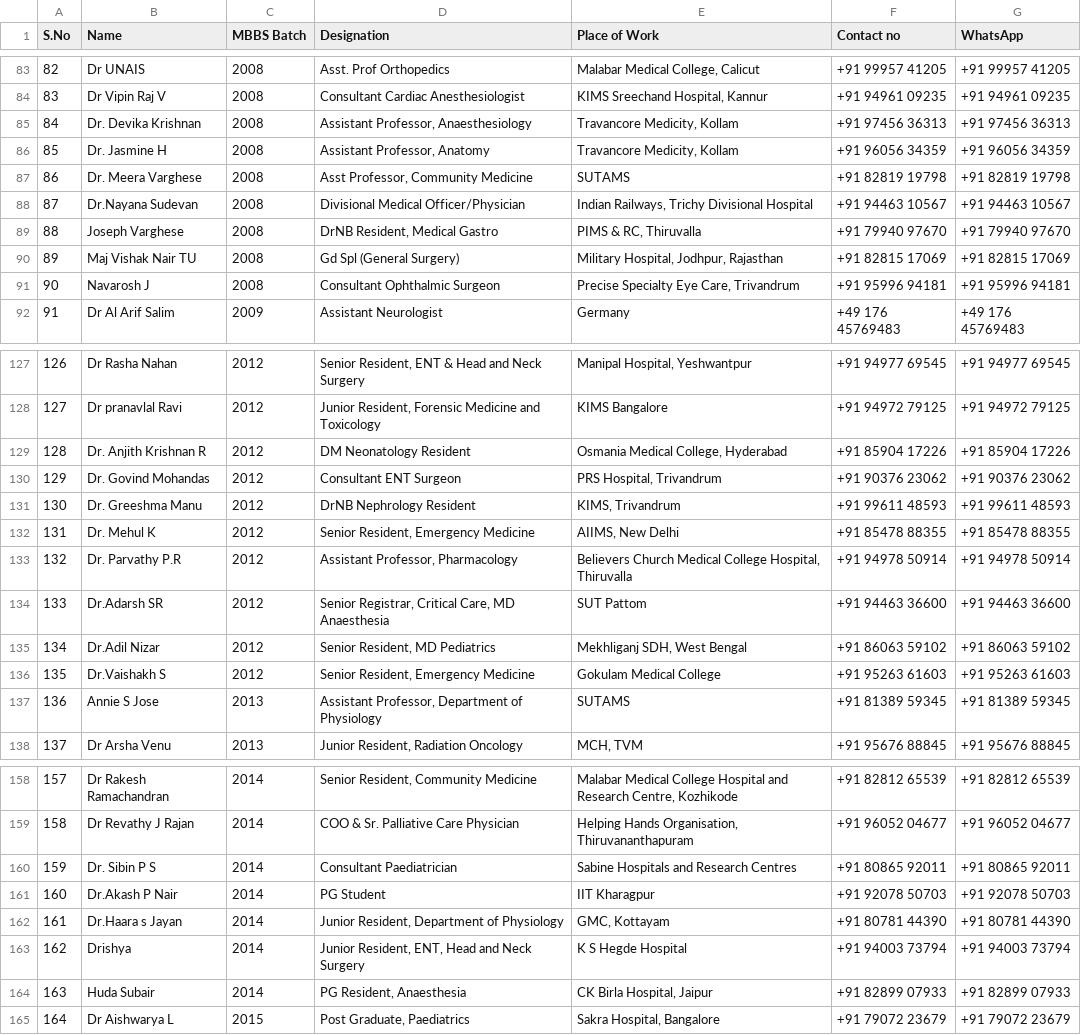
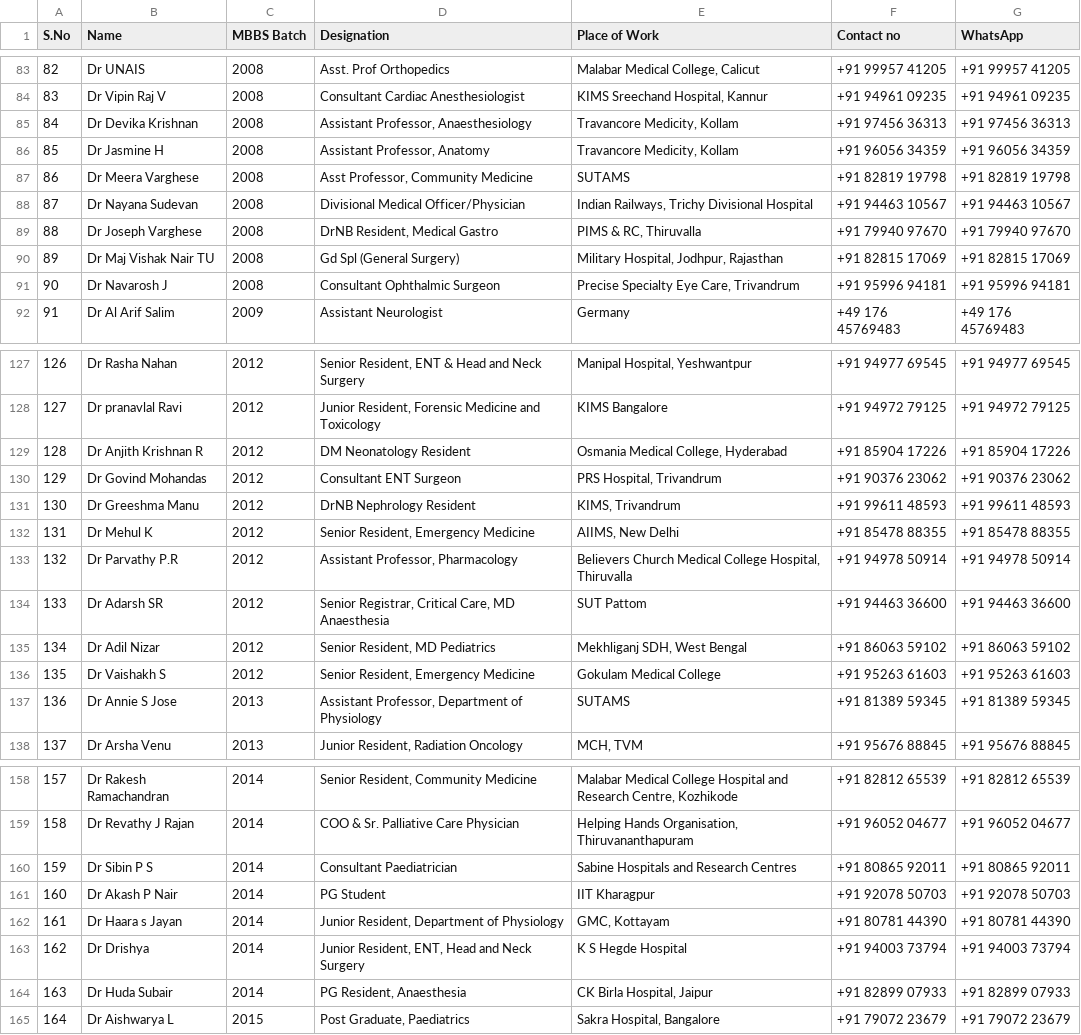
Before and after one commit to axener2/contacts-alumni, a CSV file: contacts.csv, drawn as a sheet; only a part is shown, gaps mark what is left out; the diff covers the shown part only.

Commit message:
Update contacts.csv

```diff
--- a/contacts.csv
+++ b/contacts.csv
@@ -84,9 +84,9 @@ S.No,Name,MBBS Batch,Designation,Place of Work,Contact no,WhatsApp
 83,Dr Vipin Raj V,2008,Consultant Cardiac Anesthesiologist,"KIMS Sreechand Hospital, Kannur",+91 94961 09235,+91 94961 09235
-84,Dr. Devika Krishnan,2008,"Assistant Professor, Anaesthesiology","Travancore Medicity, Kollam",+91 97456 36313,+91 97456 36313
-85,Dr. Jasmine H,2008,"Assistant Professor, Anatomy","Travancore Medicity, Kollam",+91 96056 34359,+91 96056 34359
-86,Dr. Meera Varghese,2008,"Asst Professor, Community Medicine",SUTAMS,+91 82819 19798,+91 82819 19798
-87,Dr.Nayana Sudevan,2008,Divisional Medical Officer/Physician,"Indian Railways, Trichy Divisional Hospital",+91 94463 10567,+91 94463 10567
-88,Joseph Varghese,2008,"DrNB Resident, Medical Gastro","PIMS & RC, Thiruvalla",+91 79940 97670,+91 79940 97670
-89,Maj Vishak Nair TU,2008,Gd Spl (General Surgery),"Military Hospital, Jodhpur, Rajasthan",+91 82815 17069,+91 82815 17069
-90,Navarosh J,2008,Consultant Ophthalmic Surgeon,"Precise Specialty Eye Care, Trivandrum",+91 95996 94181,+91 95996 94181
+84,Dr Devika Krishnan,2008,"Assistant Professor, Anaesthesiology","Travancore Medicity, Kollam",+91 97456 36313,+91 97456 36313
+85,Dr Jasmine H,2008,"Assistant Professor, Anatomy","Travancore Medicity, Kollam",+91 96056 34359,+91 96056 34359
+86,Dr Meera Varghese,2008,"Asst Professor, Community Medicine",SUTAMS,+91 82819 19798,+91 82819 19798
+87,Dr Nayana Sudevan,2008,Divisional Medical Officer/Physician,"Indian Railways, Trichy Divisional Hospital",+91 94463 10567,+91 94463 10567
+88,Dr Joseph Varghese,2008,"DrNB Resident, Medical Gastro","PIMS & RC, Thiruvalla",+91 79940 97670,+91 79940 97670
+89,Dr Maj Vishak Nair TU,2008,Gd Spl (General Surgery),"Military Hospital, Jodhpur, Rajasthan",+91 82815 17069,+91 82815 17069
+90,Dr Navarosh J,2008,Consultant Ophthalmic Surgeon,"Precise Specialty Eye Care, Trivandrum",+91 95996 94181,+91 95996 94181
 91,Dr Al Arif Salim,2009,Assistant Neurologist,Germany,+49 176 45769483,+49 176 45769483
@@ -128,11 +128,11 @@ S.No,Name,MBBS Batch,Designation,Place of Work,Contact no,WhatsApp
 127,Dr pranavlal Ravi,2012,"Junior Resident, Forensic Medicine and Toxicology",KIMS Bangalore,+91 94972 79125,+91 94972 79125
-128,Dr. Anjith Krishnan R,2012,DM Neonatology Resident,"Osmania Medical College, Hyderabad",+91 85904 17226,+91 85904 17226
-129,Dr. Govind Mohandas,2012,Consultant ENT Surgeon,"PRS Hospital, Trivandrum",+91 90376 23062,+91 90376 23062
-130,Dr. Greeshma Manu,2012,DrNB Nephrology Resident,"KIMS, Trivandrum",+91 99611 48593,+91 99611 48593
-131,Dr. Mehul K,2012,"Senior Resident, Emergency Medicine","AIIMS, New Delhi",+91 85478 88355,+91 85478 88355
-132,Dr. Parvathy P.R,2012,"Assistant Professor, Pharmacology","Believers Church Medical College Hospital, Thiruvalla",+91 94978 50914,+91 94978 50914
-133,Dr.Adarsh SR,2012,"Senior Registrar, Critical Care, MD Anaesthesia",SUT Pattom,+91 94463 36600,+91 94463 36600
-134,Dr.Adil Nizar,2012,"Senior Resident, MD Pediatrics","Mekhliganj SDH, West Bengal",+91 86063 59102,+91 86063 59102
-135,Dr.Vaishakh S,2012,"Senior Resident, Emergency Medicine",Gokulam Medical College,+91 95263 61603,+91 95263 61603
-136,Annie S Jose,2013,"Assistant Professor, Department of Physiology",SUTAMS,+91 81389 59345,+91 81389 59345
+128,Dr Anjith Krishnan R,2012,DM Neonatology Resident,"Osmania Medical College, Hyderabad",+91 85904 17226,+91 85904 17226
+129,Dr Govind Mohandas,2012,Consultant ENT Surgeon,"PRS Hospital, Trivandrum",+91 90376 23062,+91 90376 23062
+130,Dr Greeshma Manu,2012,DrNB Nephrology Resident,"KIMS, Trivandrum",+91 99611 48593,+91 99611 48593
+131,Dr Mehul K,2012,"Senior Resident, Emergency Medicine","AIIMS, New Delhi",+91 85478 88355,+91 85478 88355
+132,Dr Parvathy P.R,2012,"Assistant Professor, Pharmacology","Believers Church Medical College Hospital, Thiruvalla",+91 94978 50914,+91 94978 50914
+133,Dr Adarsh SR,2012,"Senior Registrar, Critical Care, MD Anaesthesia",SUT Pattom,+91 94463 36600,+91 94463 36600
+134,Dr Adil Nizar,2012,"Senior Resident, MD Pediatrics","Mekhliganj SDH, West Bengal",+91 86063 59102,+91 86063 59102
+135,Dr Vaishakh S,2012,"Senior Resident, Emergency Medicine",Gokulam Medical College,+91 95263 61603,+91 95263 61603
+136,Dr Annie S Jose,2013,"Assistant Professor, Department of Physiology",SUTAMS,+91 81389 59345,+91 81389 59345
 137,Dr Arsha Venu,2013,"Junior Resident, Radiation Oncology","MCH, TVM",+91 95676 88845,+91 95676 88845
@@ -159,7 +159,7 @@ S.No,Name,MBBS Batch,Designation,Place of Work,Contact no,WhatsApp
 158,Dr Revathy J Rajan,2014,COO & Sr. Palliative Care Physician,"Helping Hands Organisation, Thiruvananthapuram",+91 96052 04677,+91 96052 04677
-159,Dr. Sibin P S,2014,Consultant Paediatrician,Sabine Hospitals and Research Centres,+91 80865 92011,+91 80865 92011
-160,Dr.Akash P Nair,2014,PG Student,IIT Kharagpur,+91 92078 50703,+91 92078 50703
-161,Dr.Haara s Jayan,2014,"Junior Resident, Department of Physiology","GMC, Kottayam",+91 80781 44390,+91 80781 44390
-162,Drishya,2014,"Junior Resident, ENT, Head and Neck Surgery",K S Hegde Hospital,+91 94003 73794,+91 94003 73794
-163,Huda Subair,2014,"PG Resident, Anaesthesia","CK Birla Hospital, Jaipur",+91 82899 07933,+91 82899 07933
+159,Dr Sibin P S,2014,Consultant Paediatrician,Sabine Hospitals and Research Centres,+91 80865 92011,+91 80865 92011
+160,Dr Akash P Nair,2014,PG Student,IIT Kharagpur,+91 92078 50703,+91 92078 50703
+161,Dr Haara s Jayan,2014,"Junior Resident, Department of Physiology","GMC, Kottayam",+91 80781 44390,+91 80781 44390
+162,Dr Drishya,2014,"Junior Resident, ENT, Head and Neck Surgery",K S Hegde Hospital,+91 94003 73794,+91 94003 73794
+163,Dr Huda Subair,2014,"PG Resident, Anaesthesia","CK Birla Hospital, Jaipur",+91 82899 07933,+91 82899 07933
 164,Dr Aishwarya L,2015,"Post Graduate, Paediatrics","Sakra Hospital, Bangalore",+91 79072 23679,+91 79072 23679
```
Also changed, not shown: 26 edited cells elsewhere in this file.
